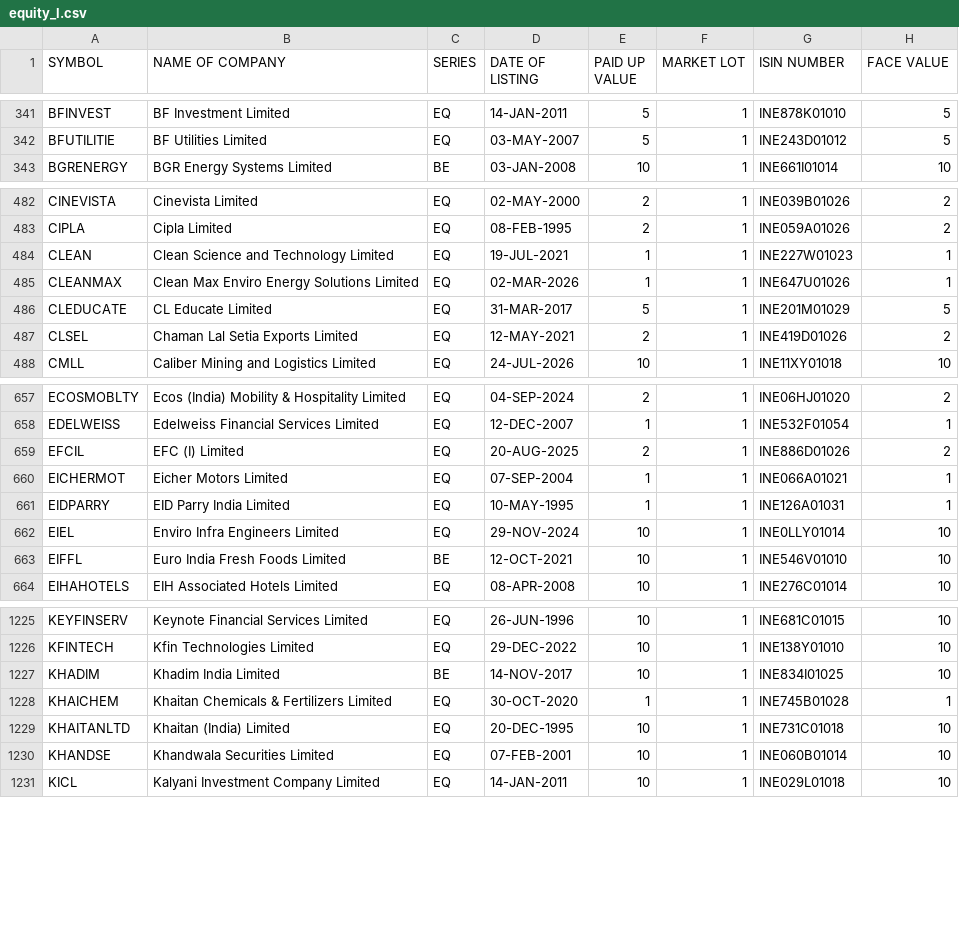
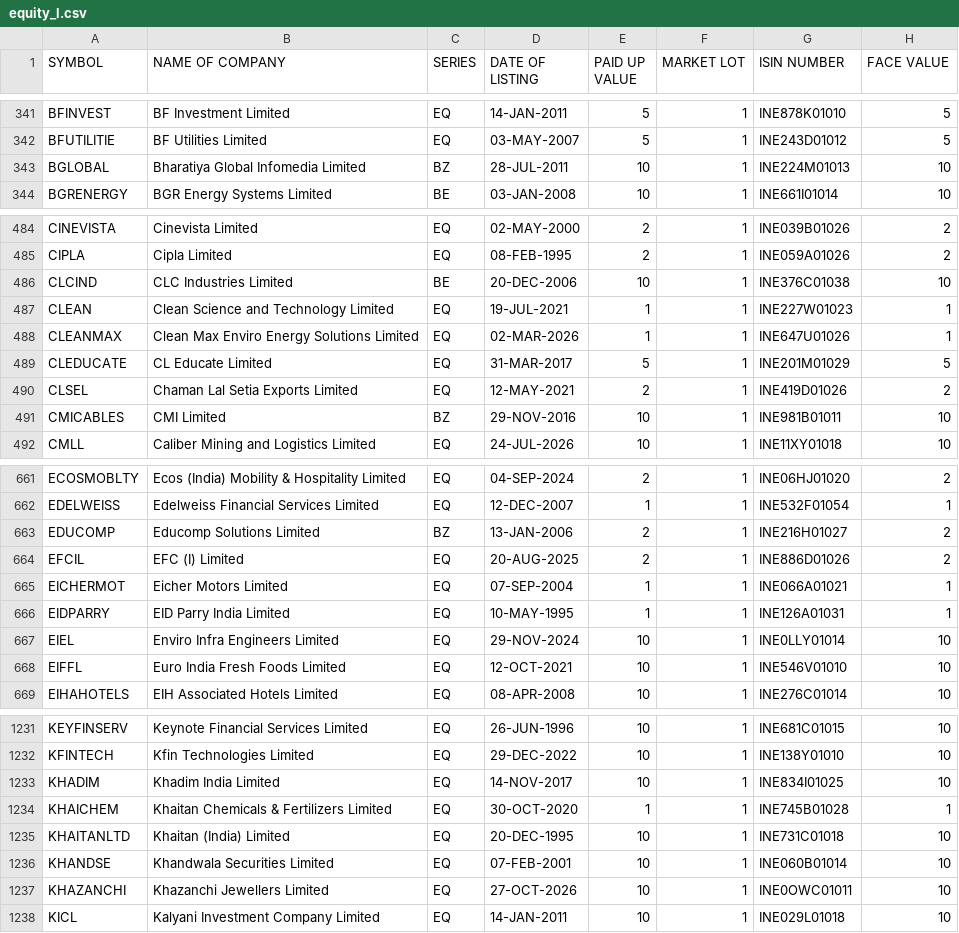
Before and after one commit to Pareshking/Paresh, a CSV file: data/reference/nse/equity_l.csv, drawn as a sheet; only a part is shown, gaps mark what is left out; the diff covers the shown part only.

```diff
--- a/data/reference/nse/equity_l.csv
+++ b/data/reference/nse/equity_l.csv
@@ -342,2 +342,3 @@ BFINVEST,BF Investment Limited,EQ,14-JAN-2011,5,1,INE878K01010,5
 BFUTILITIE,BF Utilities Limited,EQ,03-MAY-2007,5,1,INE243D01012,5
+BGLOBAL,Bharatiya Global Infomedia Limited,BZ,28-JUL-2011,10,1,INE224M01013,10
 BGRENERGY,BGR Energy Systems Limited,BE,03-JAN-2008,10,1,INE661I01014,10
@@ -483,2 +485,3 @@ CINEVISTA,Cinevista Limited,EQ,02-MAY-2000,2,1,INE039B01026,2
 CIPLA,Cipla Limited,EQ,08-FEB-1995,2,1,INE059A01026,2
+CLCIND,CLC Industries Limited,BE,20-DEC-2006,10,1,INE376C01038,10
 CLEAN,Clean Science and Technology Limited,EQ,19-JUL-2021,1,1,INE227W01023,1
@@ -487,2 +490,3 @@ CLEDUCATE,CL Educate Limited,EQ,31-MAR-2017,5,1,INE201M01029,5
 CLSEL,Chaman Lal Setia Exports Limited,EQ,12-MAY-2021,2,1,INE419D01026,2
+CMICABLES,CMI Limited,BZ,29-NOV-2016,10,1,INE981B01011,10
 CMLL,Caliber Mining and Logistics Limited,EQ,24-JUL-2026,10,1,INE11XY01018,10
@@ -658,2 +662,3 @@ ECOSMOBLTY,Ecos (India) Mobility & Hospitality Limited,EQ,04-SEP-2024,2,1,INE06H
 EDELWEISS,Edelweiss Financial Services Limited,EQ,12-DEC-2007,1,1,INE532F01054,1
+EDUCOMP,Educomp Solutions Limited,BZ,13-JAN-2006,2,1,INE216H01027,2
 EFCIL,EFC (I) Limited,EQ,20-AUG-2025,2,1,INE886D01026,2
@@ -662,3 +667,3 @@ EIDPARRY,EID Parry India Limited,EQ,10-MAY-1995,1,1,INE126A01031,1
 EIEL,Enviro Infra Engineers Limited,EQ,29-NOV-2024,10,1,INE0LLY01014,10
-EIFFL,Euro India Fresh Foods Limited,BE,12-OCT-2021,10,1,INE546V01010,10
+EIFFL,Euro India Fresh Foods Limited,EQ,12-OCT-2021,10,1,INE546V01010,10
 EIHAHOTELS,EIH Associated Hotels Limited,EQ,08-APR-2008,10,1,INE276C01014,10
@@ -1226,3 +1232,3 @@ KEYFINSERV,Keynote Financial Services Limited,EQ,26-JUN-1996,10,1,INE681C01015,1
 KFINTECH,Kfin Technologies Limited,EQ,29-DEC-2022,10,1,INE138Y01010,10
-KHADIM,Khadim India Limited,BE,14-NOV-2017,10,1,INE834I01025,10
+KHADIM,Khadim India Limited,EQ,14-NOV-2017,10,1,INE834I01025,10
 KHAICHEM,Khaitan Chemicals & Fertilizers Limited,EQ,30-OCT-2020,1,1,INE745B01028,1
@@ -1230,2 +1236,3 @@ KHAITANLTD,Khaitan (India) Limited,EQ,20-DEC-1995,10,1,INE731C01018,10
 KHANDSE,Khandwala Securities Limited,EQ,07-FEB-2001,10,1,INE060B01014,10
+KHAZANCHI,Khazanchi Jewellers Limited,EQ,27-OCT-2026,10,1,INE0OWC01011,10
 KICL,Kalyani Investment Company Limited,EQ,14-JAN-2011,10,1,INE029L01018,10
```
Also changed, not shown: 11 added rows and 10 edited cells elsewhere in this file, data/reference/nse/namechange.csv, 4 other files.
